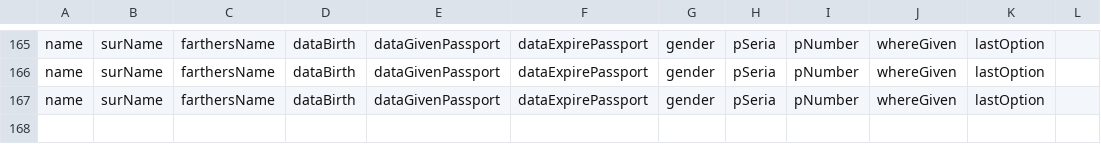
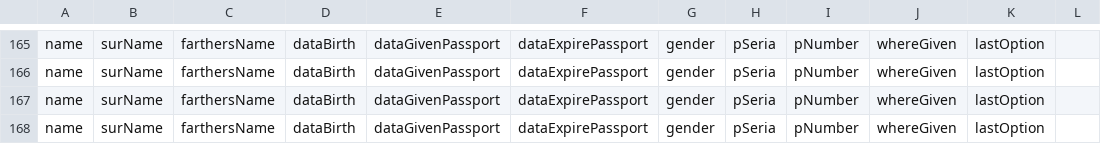
Before and after one commit to mu7affarmirzo/passData, a CSV file: DataOutput2.csv, drawn as a sheet; only a part is shown, gaps mark what is left out.

```diff
--- a/DataOutput2.csv
+++ b/DataOutput2.csv
@@ -167 +167,2 @@ name,surName,farthersName,dataBirth,dataGivenPassport,dataExpirePassport,gender,
 name,surName,farthersName,dataBirth,dataGivenPassport,dataExpirePassport,gender,pSeria,pNumber,whereGiven,lastOption,
+name,surName,farthersName,dataBirth,dataGivenPassport,dataExpirePassport,gender,pSeria,pNumber,whereGiven,lastOption,
```
Also changed, not shown: 2 other files.
